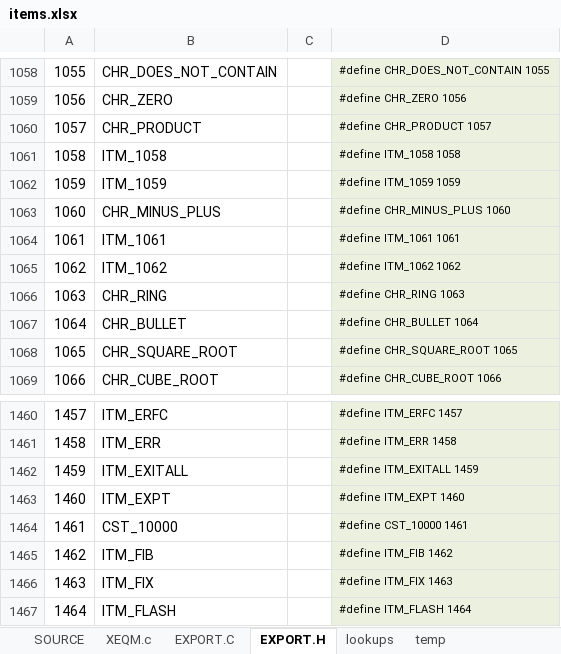
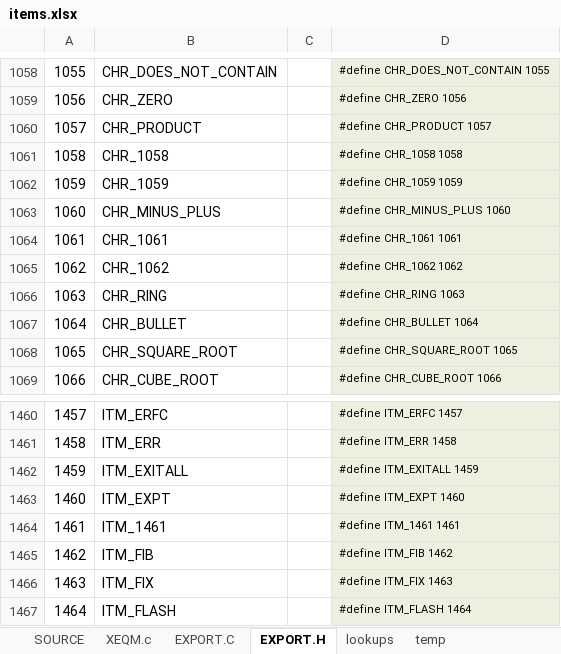
Before and after one commit to semi-simple/C43-mirror, an Excel workbook: src/items.xlsx, sheet EXPORT.H, drawn as a sheet; only a part is shown, gaps mark what is left out; values as stored, in another font and other column widths than the file's, no borders; conditional formats not drawn; the diff names each change by its address in the sheet, - before the commit and + after, or states it on an @@ line.

```diff
--- a/src/items.xlsx (sheet EXPORT.H)
+++ b/src/items.xlsx (sheet EXPORT.H)
-B1061: ITM_1058
+B1061: CHR_1058
-D1061: #define ITM_1058 1058
+D1061: #define CHR_1058 1058
-B1062: ITM_1059
+B1062: CHR_1059
-D1062: #define ITM_1059 1059
+D1062: #define CHR_1059 1059
-B1064: ITM_1061
+B1064: CHR_1061
-D1064: #define ITM_1061 1061
+D1064: #define CHR_1061 1061
-B1065: ITM_1062
+B1065: CHR_1062
-D1065: #define ITM_1062 1062
+D1065: #define CHR_1062 1062
-B1464: CST_10000
+B1464: ITM_1461
-D1464: #define CST_10000 1461
+D1464: #define ITM_1461 1461
```
Also changed, not shown: sheet EXPORT.C, sheet SOURCE, formulas that keep their value, 3 other files.
